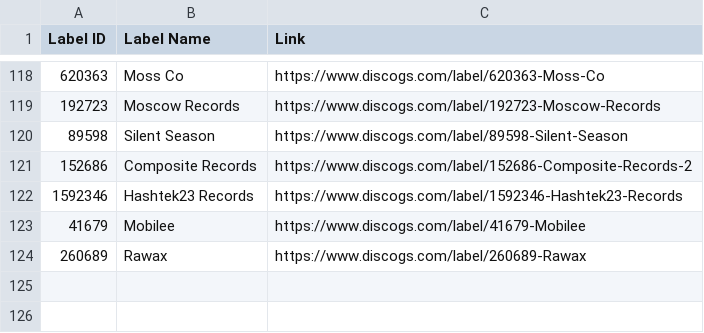
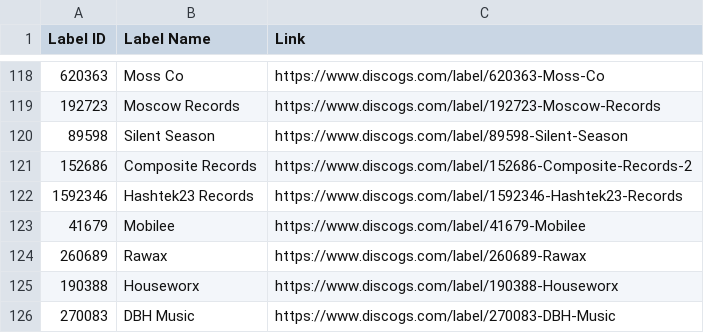
Before and after one commit to mirrorfm/data, a CSV file: discogs-labels.csv, drawn as a sheet; only a part is shown, gaps mark what is left out; the diff names each change by its address in the sheet, - before the commit and + after, or states it on an @@ line.

Commit message:
[label] Houseworx, DBH Music

```diff
--- a/discogs-labels.csv
+++ b/discogs-labels.csv
+row 125: 190388 | Houseworx | https://www.discogs.com/label/190388-Houseworx
+row 126: 270083 | DBH Music | https://www.discogs.com/label/270083-DBH-Music
```
